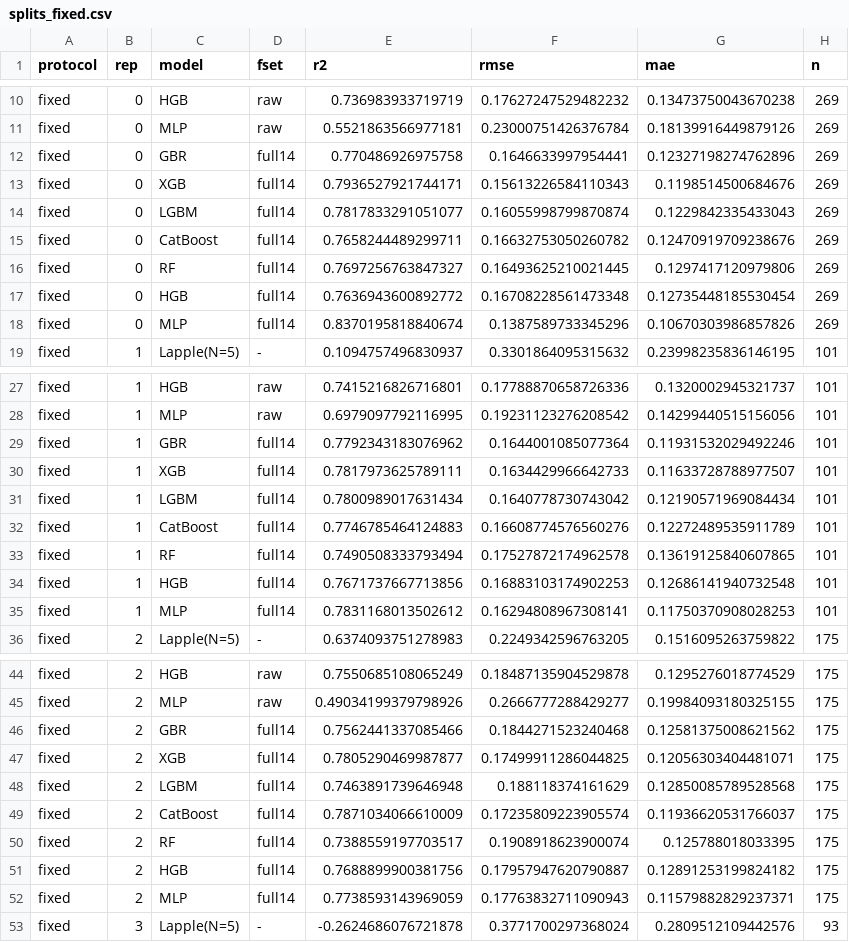
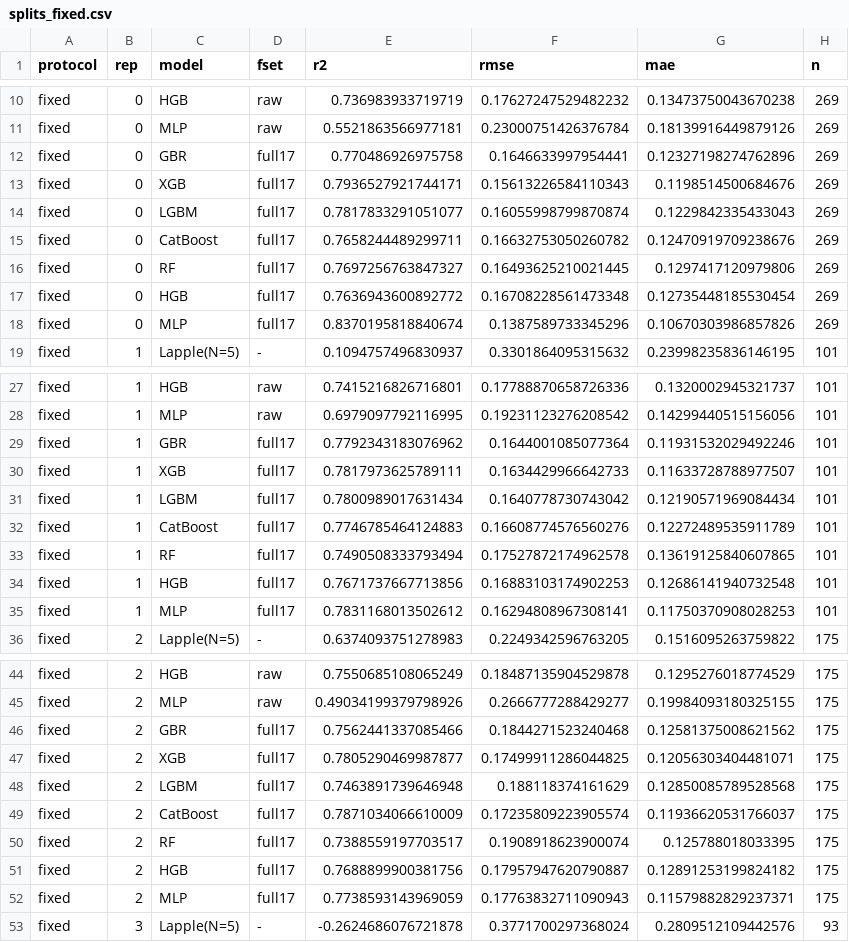
Before and after one commit to Ahmedalgeria778/cyclone-efficiency-ml-validation, a CSV file: results/splits_fixed.csv, drawn as a sheet; only a part is shown, gaps mark what is left out; the diff covers the shown part only.

```diff
--- a/results/splits_fixed.csv
+++ b/results/splits_fixed.csv
@@ -11,9 +11,9 @@ fixed,0,HGB,raw,0.736983933719719,0.17627247529482232,0.13473750043670238,269
 fixed,0,MLP,raw,0.5521863566977181,0.23000751426376784,0.18139916449879126,269
-fixed,0,GBR,full14,0.770486926975758,0.1646633997954441,0.12327198274762896,269
-fixed,0,XGB,full14,0.7936527921744171,0.15613226584110343,0.1198514500684676,269
-fixed,0,LGBM,full14,0.7817833291051077,0.16055998799870874,0.1229842335433043,269
-fixed,0,CatBoost,full14,0.7658244489299711,0.16632753050260782,0.12470919709238676,269
-fixed,0,RF,full14,0.7697256763847327,0.16493625210021445,0.1297417120979806,269
-fixed,0,HGB,full14,0.7636943600892772,0.16708228561473348,0.12735448185530454,269
-fixed,0,MLP,full14,0.8370195818840674,0.1387589733345296,0.10670303986857826,269
+fixed,0,GBR,full17,0.770486926975758,0.1646633997954441,0.12327198274762896,269
+fixed,0,XGB,full17,0.7936527921744171,0.15613226584110343,0.1198514500684676,269
+fixed,0,LGBM,full17,0.7817833291051077,0.16055998799870874,0.1229842335433043,269
+fixed,0,CatBoost,full17,0.7658244489299711,0.16632753050260782,0.12470919709238676,269
+fixed,0,RF,full17,0.7697256763847327,0.16493625210021445,0.1297417120979806,269
+fixed,0,HGB,full17,0.7636943600892772,0.16708228561473348,0.12735448185530454,269
+fixed,0,MLP,full17,0.8370195818840674,0.1387589733345296,0.10670303986857826,269
 fixed,1,Lapple(N=5),-,0.1094757496830937,0.3301864095315632,0.23998235836146195,101
@@ -28,9 +28,9 @@ fixed,1,HGB,raw,0.7415216826716801,0.17788870658726336,0.1320002945321737,101
 fixed,1,MLP,raw,0.6979097792116995,0.19231123276208542,0.14299440515156056,101
-fixed,1,GBR,full14,0.7792343183076962,0.1644001085077364,0.11931532029492246,101
-fixed,1,XGB,full14,0.7817973625789111,0.1634429966642733,0.11633728788977507,101
-fixed,1,LGBM,full14,0.7800989017631434,0.1640778730743042,0.12190571969084434,101
-fixed,1,CatBoost,full14,0.7746785464124883,0.16608774576560276,0.12272489535911789,101
-fixed,1,RF,full14,0.7490508333793494,0.17527872174962578,0.13619125840607865,101
-fixed,1,HGB,full14,0.7671737667713856,0.16883103174902253,0.12686141940732548,101
-fixed,1,MLP,full14,0.7831168013502612,0.16294808967308141,0.11750370908028253,101
+fixed,1,GBR,full17,0.7792343183076962,0.1644001085077364,0.11931532029492246,101
+fixed,1,XGB,full17,0.7817973625789111,0.1634429966642733,0.11633728788977507,101
+fixed,1,LGBM,full17,0.7800989017631434,0.1640778730743042,0.12190571969084434,101
+fixed,1,CatBoost,full17,0.7746785464124883,0.16608774576560276,0.12272489535911789,101
+fixed,1,RF,full17,0.7490508333793494,0.17527872174962578,0.13619125840607865,101
+fixed,1,HGB,full17,0.7671737667713856,0.16883103174902253,0.12686141940732548,101
+fixed,1,MLP,full17,0.7831168013502612,0.16294808967308141,0.11750370908028253,101
 fixed,2,Lapple(N=5),-,0.6374093751278983,0.2249342596763205,0.1516095263759822,175
@@ -45,9 +45,9 @@ fixed,2,HGB,raw,0.7550685108065249,0.18487135904529878,0.1295276018774529,175
 fixed,2,MLP,raw,0.49034199379798926,0.2666777288429277,0.19984093180325155,175
-fixed,2,GBR,full14,0.7562441337085466,0.1844271523240468,0.12581375008621562,175
-fixed,2,XGB,full14,0.7805290469987877,0.17499911286044825,0.12056303404481071,175
-fixed,2,LGBM,full14,0.7463891739646948,0.188118374161629,0.12850085789528568,175
-fixed,2,CatBoost,full14,0.7871034066610009,0.17235809223905574,0.11936620531766037,175
-fixed,2,RF,full14,0.7388559197703517,0.1908918623900074,0.125788018033395,175
-fixed,2,HGB,full14,0.7688899900381756,0.17957947620790887,0.12891253199824182,175
-fixed,2,MLP,full14,0.7738593143969059,0.17763832711090943,0.11579882829237371,175
+fixed,2,GBR,full17,0.7562441337085466,0.1844271523240468,0.12581375008621562,175
+fixed,2,XGB,full17,0.7805290469987877,0.17499911286044825,0.12056303404481071,175
+fixed,2,LGBM,full17,0.7463891739646948,0.188118374161629,0.12850085789528568,175
+fixed,2,CatBoost,full17,0.7871034066610009,0.17235809223905574,0.11936620531766037,175
+fixed,2,RF,full17,0.7388559197703517,0.1908918623900074,0.125788018033395,175
+fixed,2,HGB,full17,0.7688899900381756,0.17957947620790887,0.12891253199824182,175
+fixed,2,MLP,full17,0.7738593143969059,0.17763832711090943,0.11579882829237371,175
 fixed,3,Lapple(N=5),-,-0.2624686076721878,0.3771700297368024,0.2809512109442576,93
```
Also changed, not shown: 119 edited cells elsewhere in this file, results/bootstrap_macro_rms.csv, results/leave_Re_band_out.csv, 25 other files.
